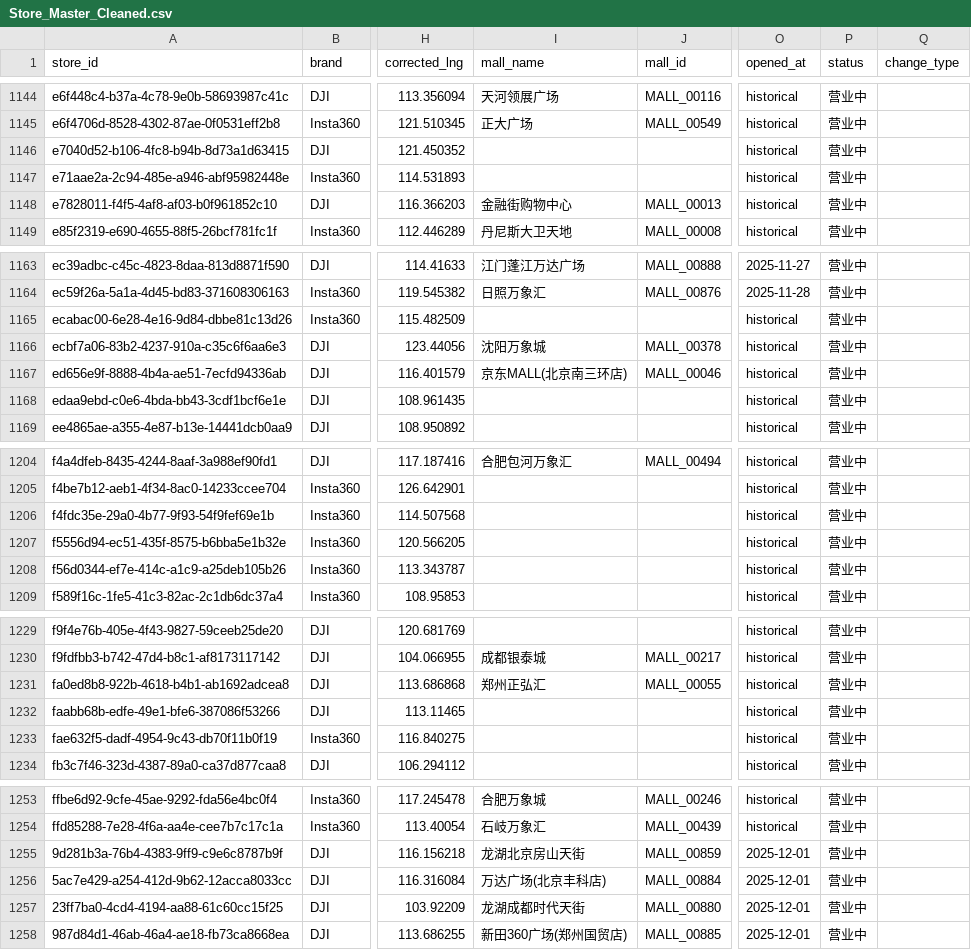
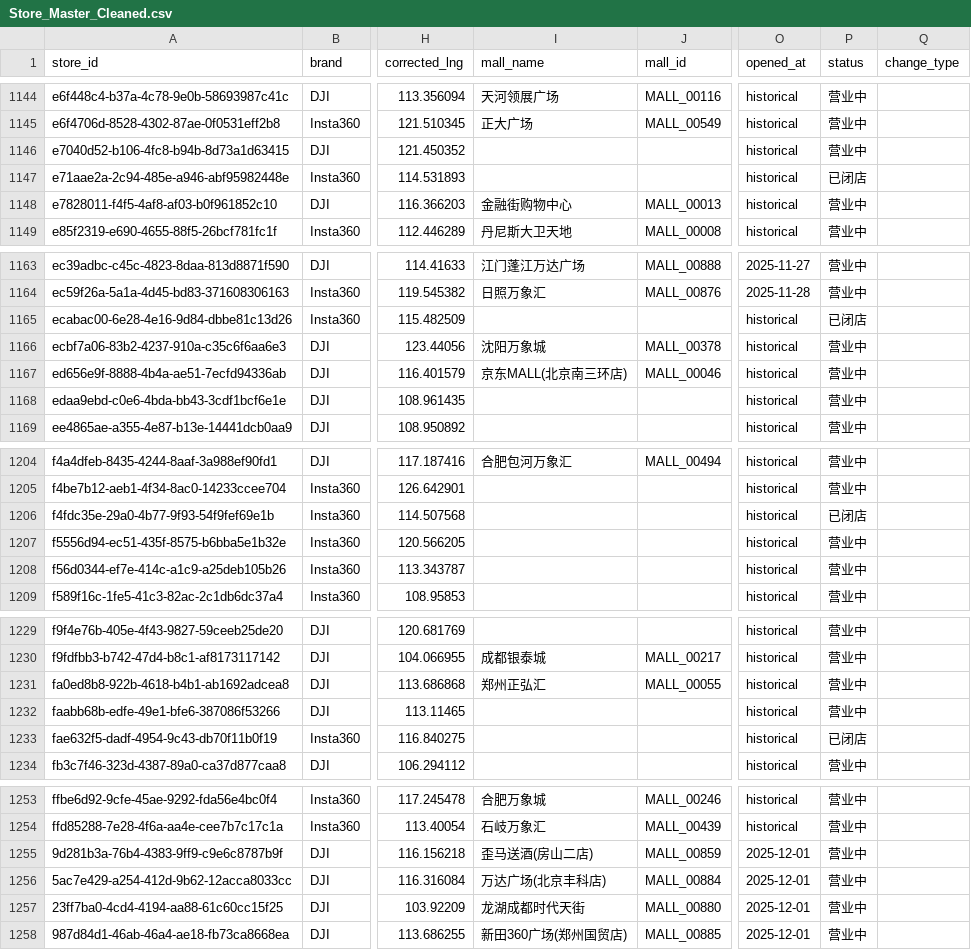
Before and after one commit to njrhts2kvv-star/StoreMap-China, a CSV file: Store_Master_Cleaned.csv, drawn as a sheet; only a part is shown, gaps mark what is left out; the diff covers the shown part only; the diff names each change by its address in the sheet, - before the commit and + after, or states it on an @@ line.

```diff
--- a/Store_Master_Cleaned.csv
+++ b/Store_Master_Cleaned.csv
-P1147 (status): 营业中
+P1147 (status): 已闭店
-P1165 (status): 营业中
+P1165 (status): 已闭店
-P1206 (status): 营业中
+P1206 (status): 已闭店
-P1233 (status): 营业中
+P1233 (status): 已闭店
-I1255 (mall_name): 龙湖北京房山天街
+I1255 (mall_name): 歪马送酒(房山二店)
```
Also changed, not shown: 2 added rows and 20 edited cells elsewhere in this file, Mall_Master_Cleaned.csv, dji_offline_stores.csv, 13 other files.
